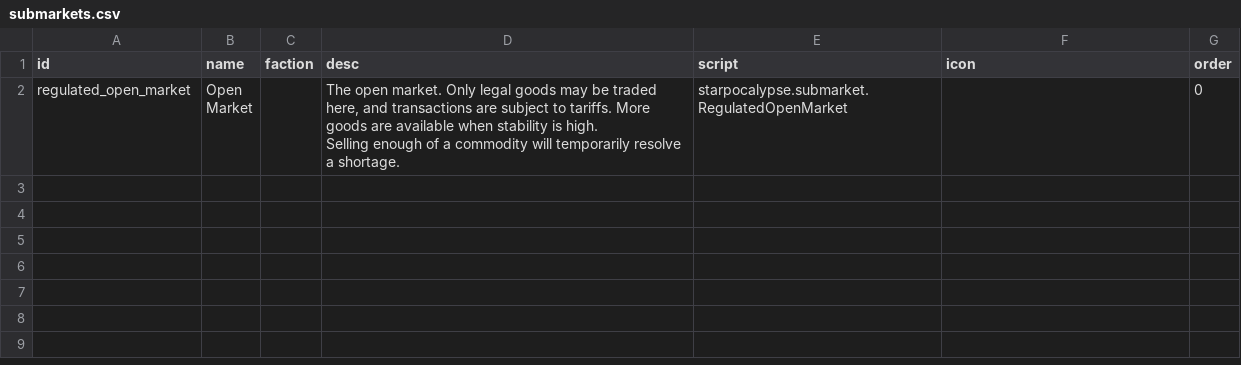
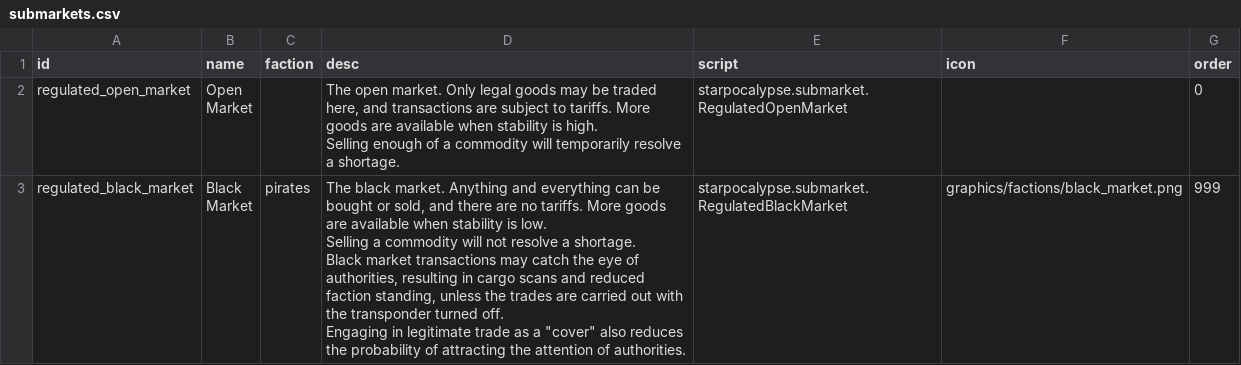
Before and after one commit to jaghaimo/starpocalypse, a CSV file: assets/data/campaign/submarkets.csv, drawn as a sheet.

```diff
--- a/assets/data/campaign/submarkets.csv
+++ b/assets/data/campaign/submarkets.csv
@@ -5 +5,9 @@ Market",,"The open market. Only legal goods may be traded here, and transactions
 Selling enough of a commodity will temporarily resolve a shortage.",starpocalypse.submarket.RegulatedOpenMarket,,0
+regulated_black_market,"Black
+Market",pirates,"The black market. Anything and everything can be bought or sold, and there are no tariffs. More goods are available when stability is low.
+
+Selling a commodity will not resolve a shortage.
+
+Black market transactions may catch the eye of authorities, resulting in cargo scans and reduced faction standing, unless the trades are carried out with the transponder turned off.
+
+Engaging in legitimate trade as a ""cover"" also reduces the probability of attracting the attention of authorities.",starpocalypse.submarket.RegulatedBlackMarket,graphics/factions/black_market.png,999
```
Also changed, not shown: 4 other files.
